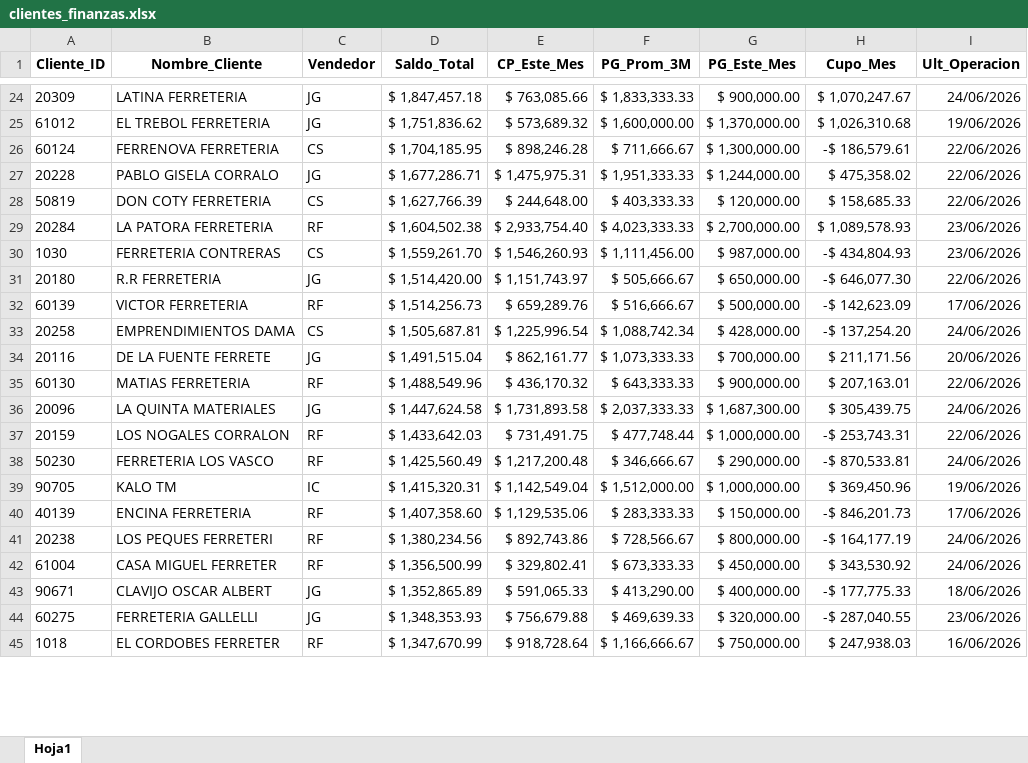
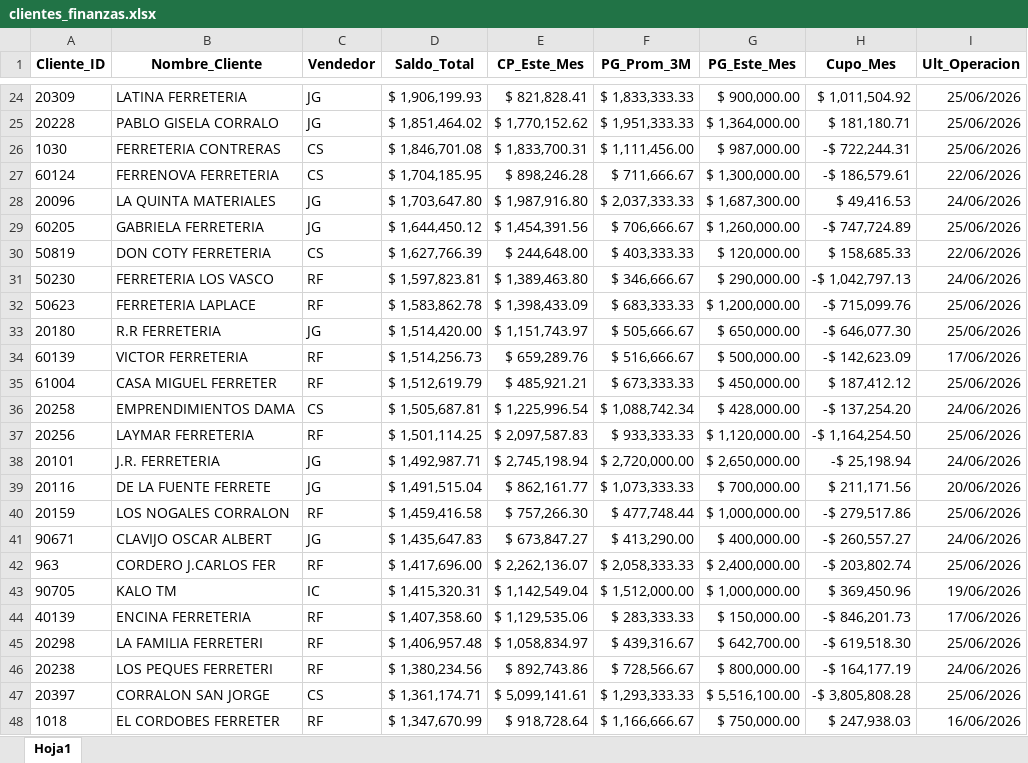
Before and after one commit to ferremax-cat/pinterest-f, an Excel workbook: excel/clientes_finanzas.xlsx, sheet Hoja1, drawn as a sheet; only a part is shown, gaps mark what is left out; values as stored, in another font and other column widths than the file's, no borders; removed rows and columns are numbered as before the commit, all else as after; the diff covers the shown part only; the diff names each change by its address in the sheet, - before the commit and + after, or states it on an @@ line.

```diff
--- a/excel/clientes_finanzas.xlsx (sheet Hoja1)
+++ b/excel/clientes_finanzas.xlsx (sheet Hoja1)
-D24 (Saldo_Total): $ 1,847,457.18
+D24 (Saldo_Total): $ 1,906,199.93
-E24 (CP_Este_Mes): $ 763,085.66
+E24 (CP_Este_Mes): $ 821,828.41
-H24 (Cupo_Mes): $ 1,070,247.67
+H24 (Cupo_Mes): $ 1,011,504.92
-I24 (Ult_Operacion): 24/06/2026
+I24 (Ult_Operacion): 25/06/2026
-row 25: 61012 | EL TREBOL FERRETERIA | JG | $ 1,751,836.62 | $ 573,689.32 | $ 1,600,000.00 | $ 1,370,000.00 | $ 1,026,310.68 | 19/06/2026
+row 25: 20228 | PABLO GISELA CORRALO | JG | $ 1,851,464.02 | $ 1,770,152.62 | $ 1,951,333.33 | $ 1,364,000.00 | $ 181,180.71 | 25/06/2026
+row 26: 1030 | FERRETERIA CONTRERAS | CS | $ 1,846,701.08 | $ 1,833,700.31 | $ 1,111,456.00 | $ 987,000.00 | -$ 722,244.31 | 25/06/2026
-row 27: 20228 | PABLO GISELA CORRALO | JG | $ 1,677,286.71 | $ 1,475,975.31 | $ 1,951,333.33 | $ 1,244,000.00 | $ 475,358.02 | 22/06/2026
+row 28: 20096 | LA QUINTA MATERIALES | JG | $ 1,703,647.80 | $ 1,987,916.80 | $ 2,037,333.33 | $ 1,687,300.00 | $ 49,416.53 | 24/06/2026
+row 29: 60205 | GABRIELA FERRETERIA | JG | $ 1,644,450.12 | $ 1,454,391.56 | $ 706,666.67 | $ 1,260,000.00 | -$ 747,724.89 | 25/06/2026
-row 29: 20284 | LA PATORA FERRETERIA | RF | $ 1,604,502.38 | $ 2,933,754.40 | $ 4,023,333.33 | $ 2,700,000.00 | $ 1,089,578.93 | 23/06/2026
-row 30: 1030 | FERRETERIA CONTRERAS | CS | $ 1,559,261.70 | $ 1,546,260.93 | $ 1,111,456.00 | $ 987,000.00 | -$ 434,804.93 | 23/06/2026
+row 31: 50230 | FERRETERIA LOS VASCO | RF | $ 1,597,823.81 | $ 1,389,463.80 | $ 346,666.67 | $ 290,000.00 | -$ 1,042,797.13 | 24/06/2026
+row 32: 50623 | FERRETERIA LAPLACE | RF | $ 1,583,862.78 | $ 1,398,433.09 | $ 683,333.33 | $ 1,200,000.00 | -$ 715,099.76 | 25/06/2026
-I33 (Ult_Operacion): 22/06/2026
+I33 (Ult_Operacion): 25/06/2026
+row 35: 61004 | CASA MIGUEL FERRETER | RF | $ 1,512,619.79 | $ 485,921.21 | $ 673,333.33 | $ 450,000.00 | $ 187,412.12 | 25/06/2026
+row 37: 20256 | LAYMAR FERRETERIA | RF | $ 1,501,114.25 | $ 2,097,587.83 | $ 933,333.33 | $ 1,120,000.00 | -$ 1,164,254.50 | 25/06/2026
+row 38: 20101 | J.R. FERRETERIA | JG | $ 1,492,987.71 | $ 2,745,198.94 | $ 2,720,000.00 | $ 2,650,000.00 | -$ 25,198.94 | 24/06/2026
-row 35: 60130 | MATIAS FERRETERIA | RF | $ 1,488,549.96 | $ 436,170.32 | $ 643,333.33 | $ 900,000.00 | $ 207,163.01 | 22/06/2026
-row 36: 20096 | LA QUINTA MATERIALES | JG | $ 1,447,624.58 | $ 1,731,893.58 | $ 2,037,333.33 | $ 1,687,300.00 | $ 305,439.75 | 24/06/2026
-D40 (Saldo_Total): $ 1,433,642.03
+D40 (Saldo_Total): $ 1,459,416.58
-E40 (CP_Este_Mes): $ 731,491.75
+E40 (CP_Este_Mes): $ 757,266.30
-H40 (Cupo_Mes): -$ 253,743.31
+H40 (Cupo_Mes): -$ 279,517.86
-I40 (Ult_Operacion): 22/06/2026
+I40 (Ult_Operacion): 25/06/2026
-row 38: 50230 | FERRETERIA LOS VASCO | RF | $ 1,425,560.49 | $ 1,217,200.48 | $ 346,666.67 | $ 290,000.00 | -$ 870,533.81 | 24/06/2026
+row 41: 90671 | CLAVIJO OSCAR ALBERT | JG | $ 1,435,647.83 | $ 673,847.27 | $ 413,290.00 | $ 400,000.00 | -$ 260,557.27 | 24/06/2026
+row 42: 963 | CORDERO J.CARLOS FER | RF | $ 1,417,696.00 | $ 2,262,136.07 | $ 2,058,333.33 | $ 2,400,000.00 | -$ 203,802.74 | 25/06/2026
+row 45: 20298 | LA FAMILIA FERRETERI | RF | $ 1,406,957.48 | $ 1,058,834.97 | $ 439,316.67 | $ 642,700.00 | -$ 619,518.30 | 25/06/2026
-row 42: 61004 | CASA MIGUEL FERRETER | RF | $ 1,356,500.99 | $ 329,802.41 | $ 673,333.33 | $ 450,000.00 | $ 343,530.92 | 24/06/2026
-row 43: 90671 | CLAVIJO OSCAR ALBERT | JG | $ 1,352,865.89 | $ 591,065.33 | $ 413,290.00 | $ 400,000.00 | -$ 177,775.33 | 18/06/2026
-row 44: 60275 | FERRETERIA GALLELLI | JG | $ 1,348,353.93 | $ 756,679.88 | $ 469,639.33 | $ 320,000.00 | -$ 287,040.55 | 23/06/2026
+row 47: 20397 | CORRALON SAN JORGE | CS | $ 1,361,174.71 | $ 5,099,141.61 | $ 1,293,333.33 | $ 5,516,100.00 | -$ 3,805,808.28 | 25/06/2026
```
Also changed, not shown: 73 added rows, 76 removed rows, 46 moved rows and 55 edited cells elsewhere in this sheet, excel/PRODUCTOS.xlsx, imagenes_drive.xlsx, 12 other files.
